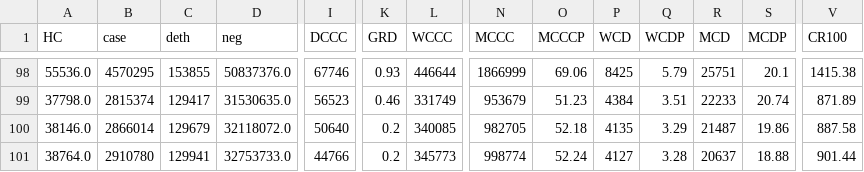
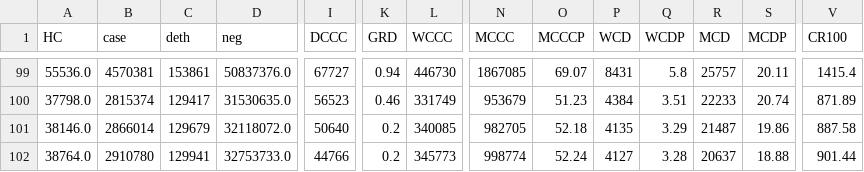
Before and after one commit to vedadr/CORONA19_VIZUALIST, a CSV file: us_vizualist.csv, drawn as a sheet; only a part is shown, gaps mark what is left out; addresses are those after the commit; the diff covers the shown part only; the diff names each change by its address in the sheet, - before the commit and + after, or states it on an @@ line.

```diff
--- a/us_vizualist.csv
+++ b/us_vizualist.csv
-B99 (case): 4570295
+B99 (case): 4570381
-C99 (deth): 153855
+C99 (deth): 153861
-I99 (DCCC): 67746
+I99 (DCCC): 67727
-K99 (GRD): 0.93
+K99 (GRD): 0.94
-L99 (WCCC): 446644
+L99 (WCCC): 446730
-N99 (MCCC): 1866999
+N99 (MCCC): 1867085
-O99 (MCCCP): 69.06
+O99 (MCCCP): 69.07
-P99 (WCD): 8425
+P99 (WCD): 8431
-Q99 (WCDP): 5.79
+Q99 (WCDP): 5.8
-R99 (MCD): 25751
+R99 (MCD): 25757
-S99 (MCDP): 20.1
+S99 (MCDP): 20.11
-V99 (CR100): 1415.38
+V99 (CR100): 1415.4
```
Also changed, not shown: 2 added rows, 1 removed row and 54 edited cells elsewhere in this file, 1 other file.
